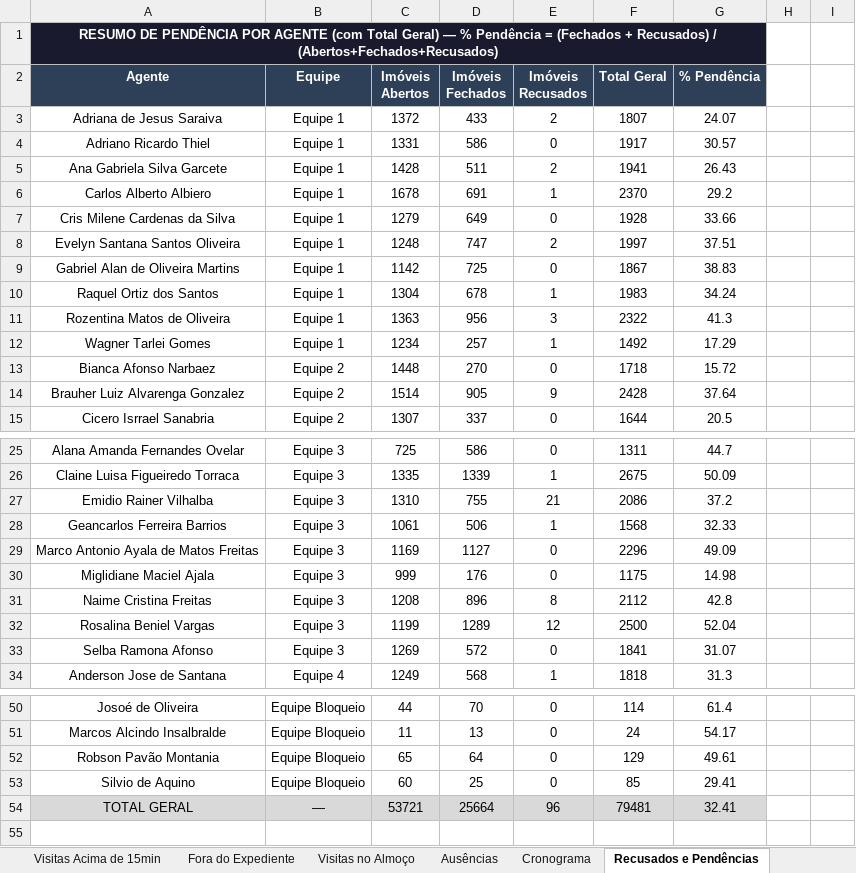
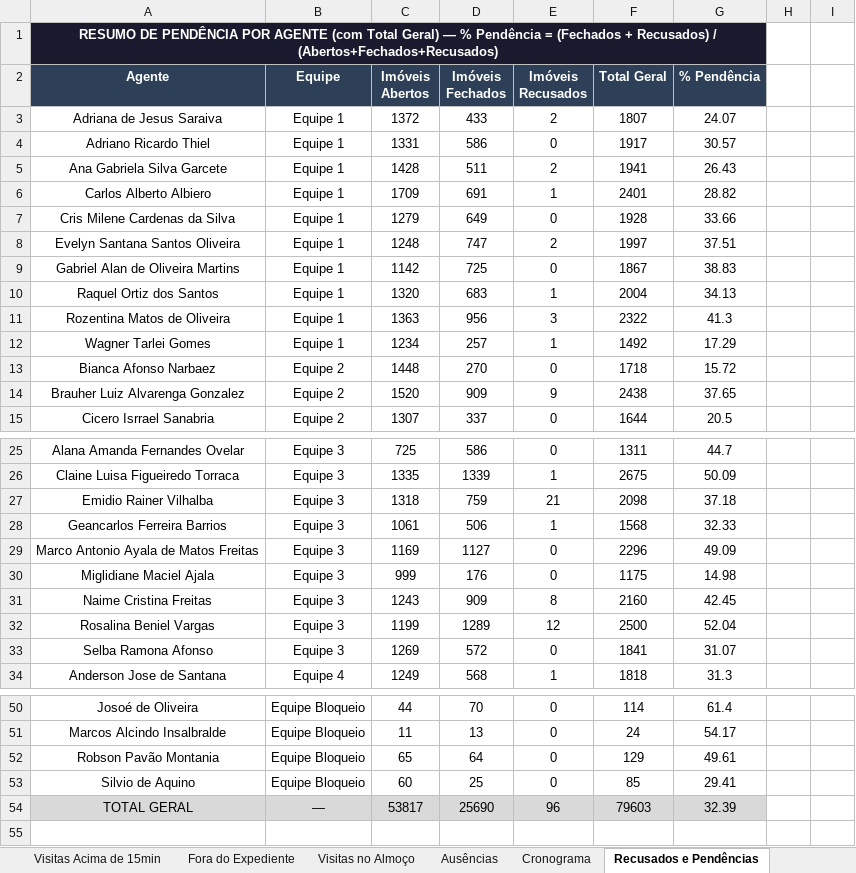
Before and after one commit to LucsDevPro/Sentinela, an Excel workbook: data/Analise_Consolidada.xlsx, sheet Recusados e Pendências, drawn as a sheet; only a part is shown, gaps mark what is left out; values as stored, in another font and other column widths than the file's, no borders; removed rows and columns are numbered as before the commit, all else as after; the diff names each change by its address in the sheet, - before the commit and + after, or states it on an @@ line.

```diff
--- a/data/Analise_Consolidada.xlsx (sheet Recusados e Pendências)
+++ b/data/Analise_Consolidada.xlsx (sheet Recusados e Pendências)
-C6 (Imóveis Abertos): 1678
+C6 (Imóveis Abertos): 1709
-F6 (Total Geral): 2370
+F6 (Total Geral): 2401
-G6 (% Pendência): 29.2
+G6 (% Pendência): 28.82
-row 10: Raquel Ortiz dos Santos | Equipe 1 | 1304 | 678 | 1 | 1983 | 34.24
+row 10: Raquel Ortiz dos Santos | Equipe 1 | 1320 | 683 | 1 | 2004 | 34.13
-row 14: Brauher Luiz Alvarenga Gonzalez | Equipe 2 | 1514 | 905 | 9 | 2428 | 37.64
+row 14: Brauher Luiz Alvarenga Gonzalez | Equipe 2 | 1520 | 909 | 9 | 2438 | 37.65
-row 27: Emidio Rainer Vilhalba | Equipe 3 | 1310 | 755 | 21 | 2086 | 37.2
+row 27: Emidio Rainer Vilhalba | Equipe 3 | 1318 | 759 | 21 | 2098 | 37.18
-row 31: Naime Cristina Freitas | Equipe 3 | 1208 | 896 | 8 | 2112 | 42.8
+row 31: Naime Cristina Freitas | Equipe 3 | 1243 | 909 | 8 | 2160 | 42.45
-row 54: TOTAL GERAL | — | 53721 | 25664 | 96 | 79481 | 32.41
+row 54: TOTAL GERAL | — | 53817 | 25690 | 96 | 79603 | 32.39
```
Also changed, not shown: sheet Ausências, sheet Visitas Acima de 15min, sheet Ranking, sheet Resumo Semanal, sheet Por Área, sheet Resumo Geral, 2 more sheets, data/historico/semana_318.xlsx, data/historico/semana_319.xlsx, 20 other files.
